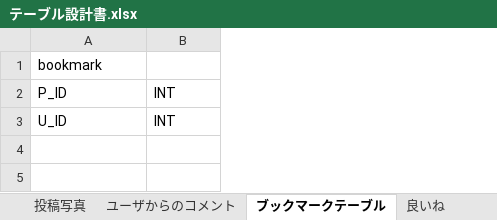
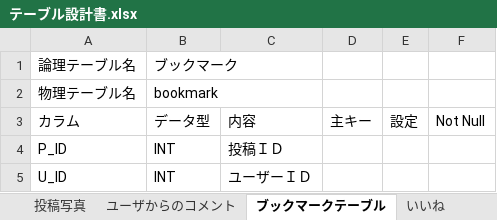
Before and after one commit to tarukenlabo/2015_11_willands, an Excel workbook: doc/23_プログラム設計/テーブル設計書.xlsx, sheet ブックマークテーブル, drawn as a sheet; values as stored, in another font and other column widths than the file's, no borders; removed rows and columns are numbered as before the commit, all else as after; the diff names each change by its address in the sheet, - before the commit and + after, or states it on an @@ line.

```diff
--- a/doc/23_プログラム設計/テーブル設計書.xlsx (sheet ブックマークテーブル)
+++ b/doc/23_プログラム設計/テーブル設計書.xlsx (sheet ブックマークテーブル)
-sheet tab: 良いね
+sheet tab: いいね
+column C, rows 4-5: 投稿ＩＤ | ユーザーＩＤ
+column D, empty
+column E, empty
+column F, empty
-row 1: bookmark
+row 1: 論理テーブル名 | ブックマーク
+row 2: 物理テーブル名 | bookmark
+row 3: カラム | データ型 | 内容 | 主キー | 設定 | Not Null
```
Also changed, not shown: sheet ユーザ情報, sheet いいね, sheet 投稿写真, sheet ユーザからのコメント, sheet カテゴリ一覧, sheet ユーザ認証, 3 more sheets, doc/23_プログラム設計/ER図.xlsx.
